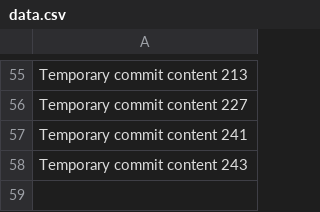
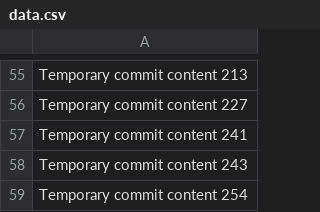
Before and after one commit to iqrapegek123/jubilant-octo-tribble, a CSV file: data.csv, drawn as a sheet; only a part is shown, gaps mark what is left out; the diff names each change by its address in the sheet, - before the commit and + after, or states it on an @@ line.

```diff
--- a/data.csv
+++ b/data.csv
+row 59: Temporary commit content 254
```
